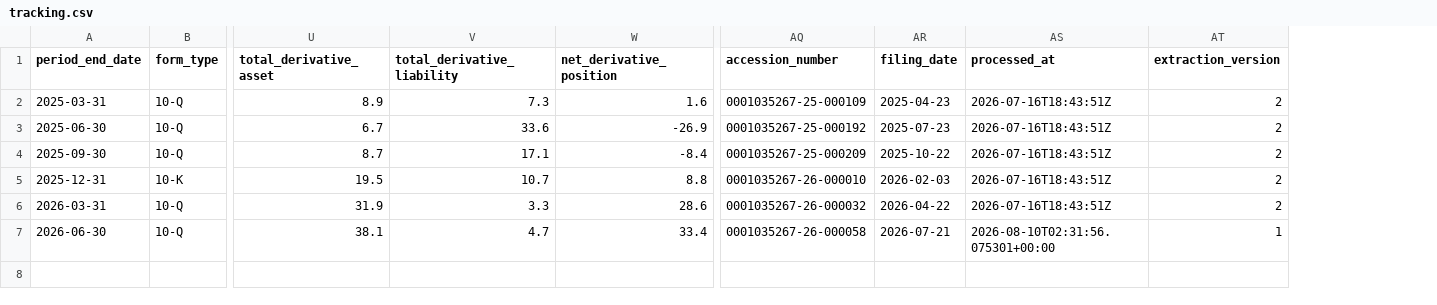
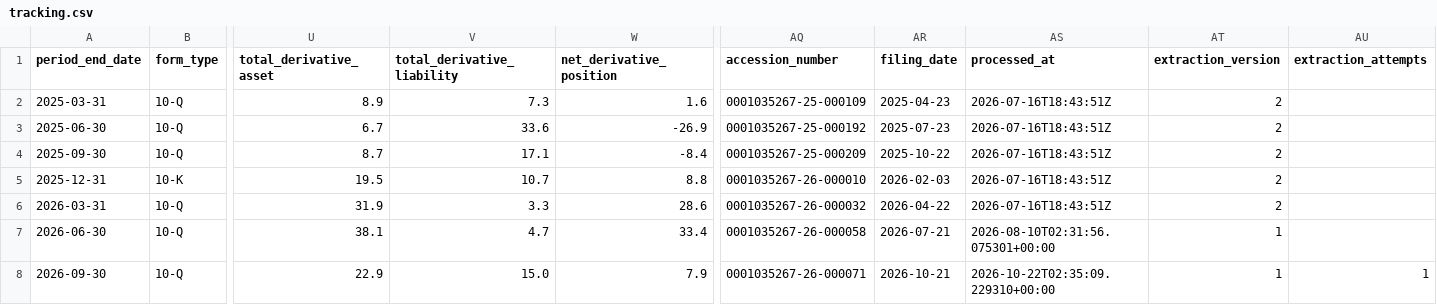
Before and after one commit to lukasbecker36-dot/sec-derivatives-, a CSV file: output/isrg/tracking.csv, drawn as a sheet; only a part is shown, gaps mark what is left out; rows hold the shown columns only; the diff names each change by its address in the sheet, - before the commit and + after, or states it on an @@ line.

```diff
--- a/output/isrg/tracking.csv
+++ b/output/isrg/tracking.csv
+column AU (extraction_attempts), empty
+row 8: 2026-09-30 | 10-Q | 22.9 | 15.0 | 7.9 | 0001035267-26-000071 | 2026-10-21 | 2026-10-22T02:35:09.229310+00:00 | 1 | 1
```
Also changed, not shown: output/csx/tracking.csv, output/jnj/tracking.csv, 40 other files.
